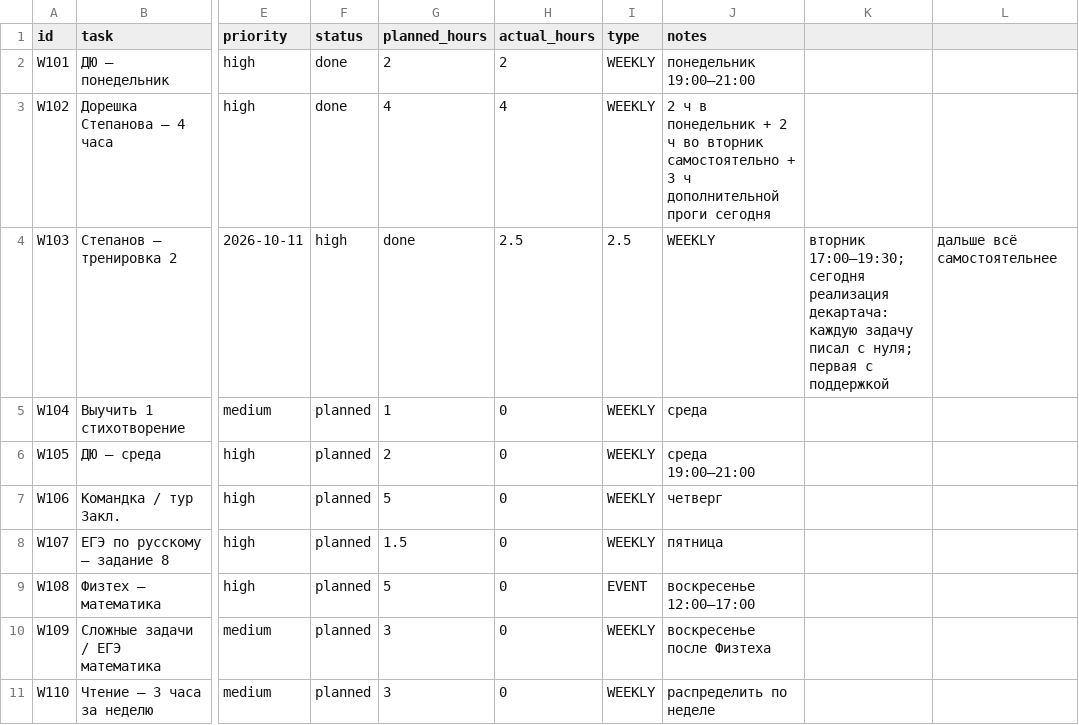
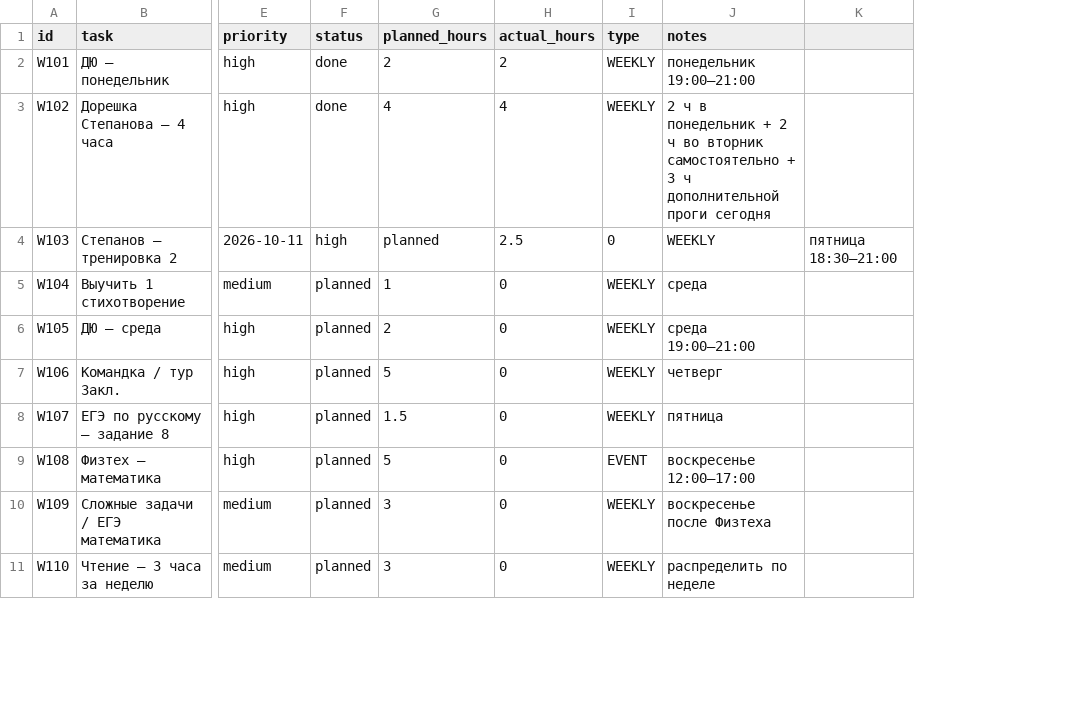
Before and after one commit to ponponin/dashboard, a CSV file: 05.10/data/tasks.csv, drawn as a sheet; only a part is shown, gaps mark what is left out; removed rows and columns are numbered as before the commit, all else as after; the diff names each change by its address in the sheet, - before the commit and + after, or states it on an @@ line.

```diff
--- a/05.10/data/tasks.csv
+++ b/05.10/data/tasks.csv
-column K, row 4: вторник 17:00–19:30; сегодня реализация декартача: каждую задачу писал с нуля; первая с поддержкой
-column L, row 4: дальше всё самостоятельнее
+column K, row 4: пятница 18:30–21:00
-G4 (planned_hours): done
+G4 (planned_hours): planned
-I4 (type): 2.5
+I4 (type): 0
```
Also changed, not shown: 05.10/data/log.csv, 05.10/data/schedule.csv, 1 other file.
